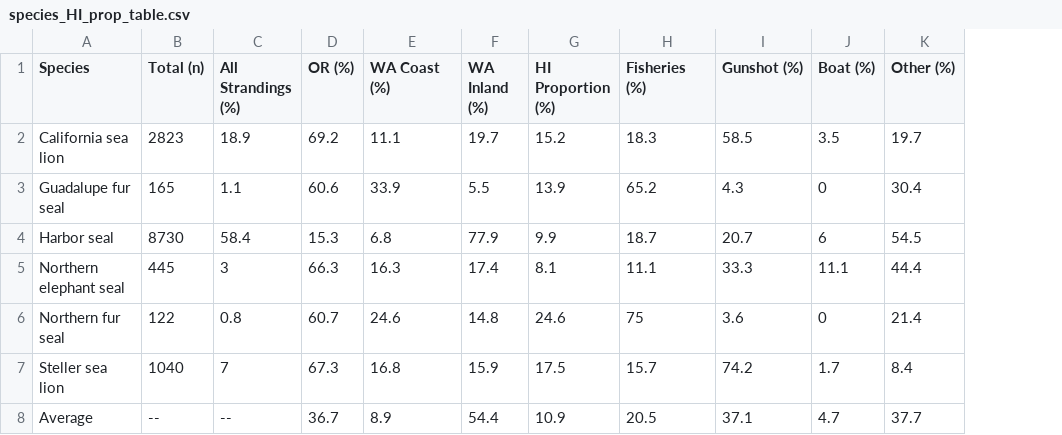
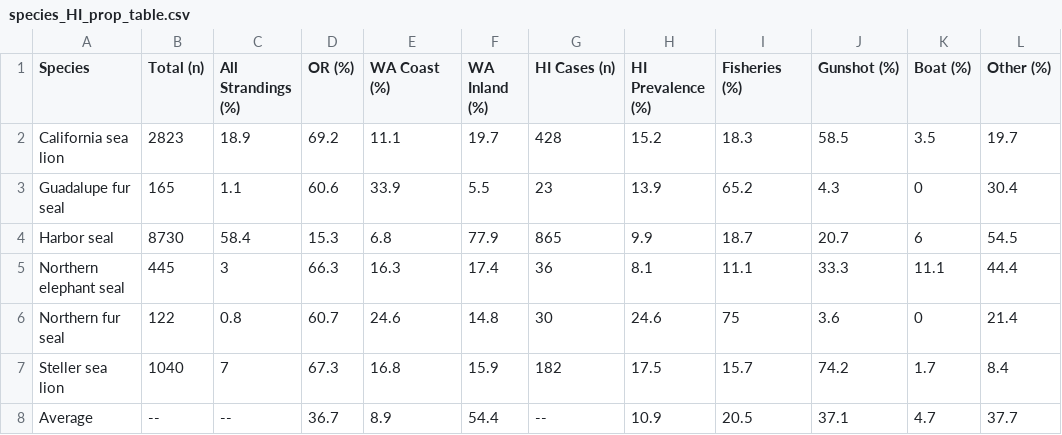
Before and after one commit to amandawarlick/strandings, a CSV file: Figures/species_HI_prop_table.csv, drawn as a sheet; addresses are those after the commit; the diff names each change by its address in the sheet, - before the commit and + after, or states it on an @@ line.

```diff
--- a/Figures/species_HI_prop_table.csv
+++ b/Figures/species_HI_prop_table.csv
+column G (HI Cases (n)), rows 2-8: 428 | 23 | 865 | 36 | 30 | 182 | --
-H1: HI Proportion (%)
+H1: HI Prevalence (%)
```
Also changed, not shown: Figures/ORcounties_table.csv, Figures/WAcounties_table.csv, 8 other files.
